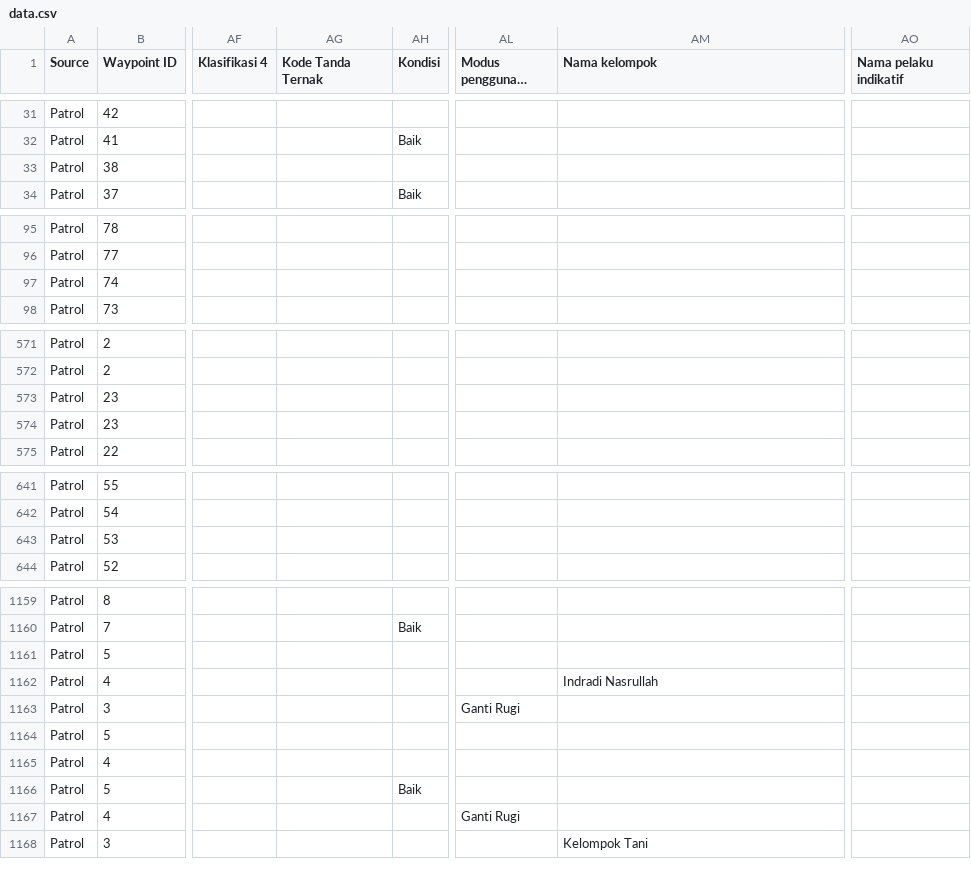
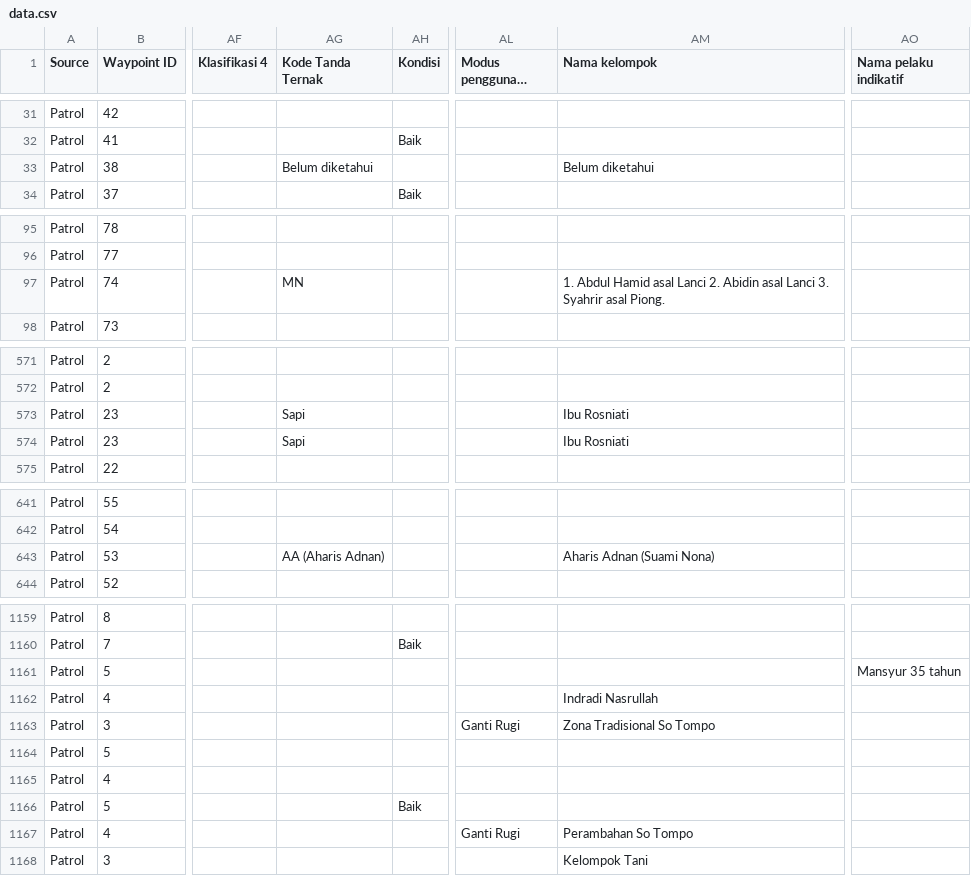
Before and after one commit to kopluck8/Dashboard_SMART_TNGunungTambora, a CSV file: data/data.csv, drawn as a sheet; only a part is shown, gaps mark what is left out; long unchanged cells end in …; the diff covers the shown part only; the diff names each change by its address in the sheet, - before the commit and + after, or states it on an @@ line.

Commit message:
Add files via upload

```diff
--- a/data/data.csv
+++ b/data/data.csv
-AG33 (Kode Tanda Ternak): (empty)
+AG33 (Kode Tanda Ternak): Belum diketahui
-AM33 (Nama kelompok): (empty)
+AM33 (Nama kelompok): Belum diketahui
-AG97 (Kode Tanda Ternak): (empty)
+AG97 (Kode Tanda Ternak): MN
-AM97 (Nama kelompok): (empty)
+AM97 (Nama kelompok): 1. Abdul Hamid asal Lanci 2. Abidin asal Lanci 3. Syahrir asal Piong.
-AG573:AG574 (Kode Tanda Ternak): (empty)
+AG573:AG574 (Kode Tanda Ternak): Sapi
-AM573:AM574 (Nama kelompok): (empty)
+AM573:AM574 (Nama kelompok): Ibu Rosniati
-AG643 (Kode Tanda Ternak): (empty)
+AG643 (Kode Tanda Ternak): AA (Aharis Adnan)
-AM643 (Nama kelompok): (empty)
+AM643 (Nama kelompok): Aharis Adnan (Suami Nona)
-AO1161 (Nama pelaku indikatif): (empty)
+AO1161 (Nama pelaku indikatif): Mansyur 35 tahun
-AM1163 (Nama kelompok): (empty)
+AM1163 (Nama kelompok): Zona Tradisional So Tompo
-AM1167 (Nama kelompok): (empty)
+AM1167 (Nama kelompok): Perambahan So Tompo
```
Also changed, not shown: 15 edited cells elsewhere in this file.
